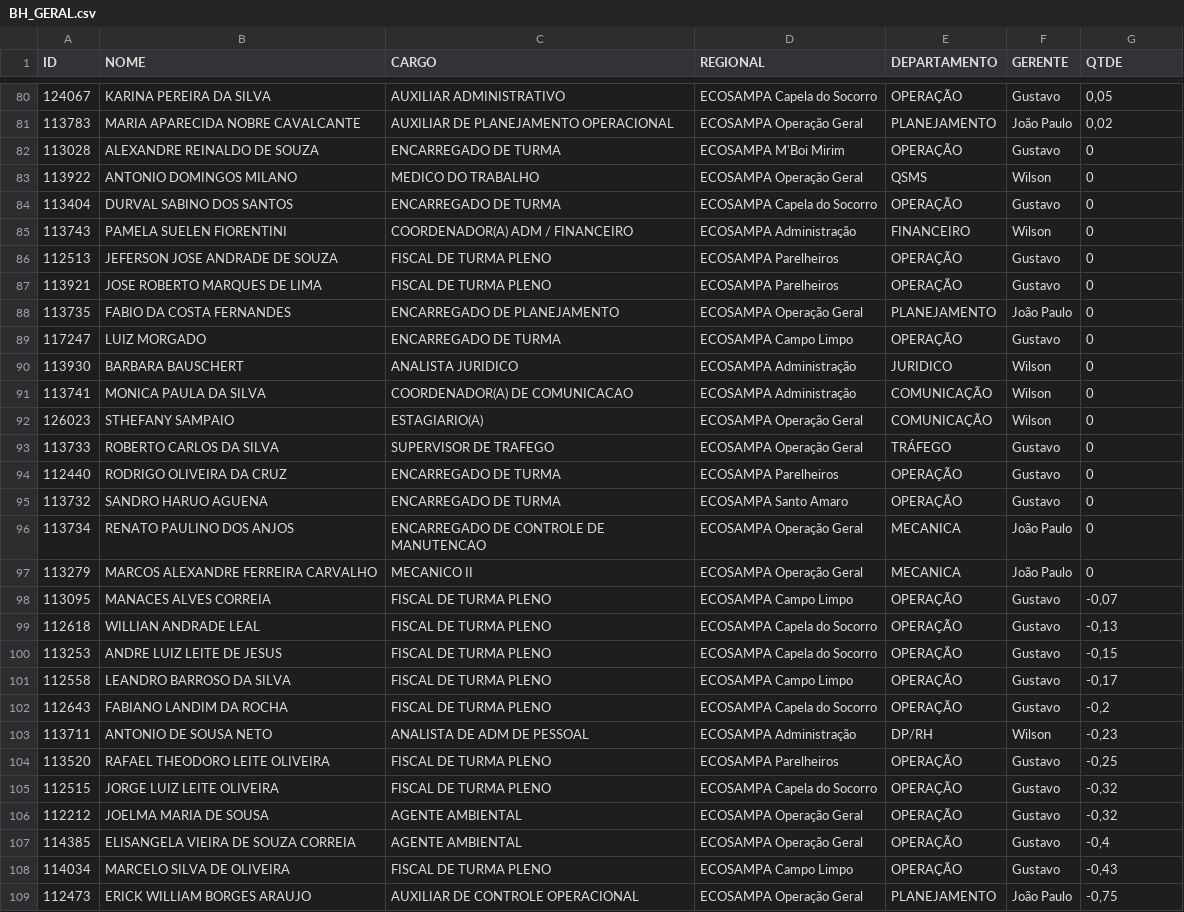
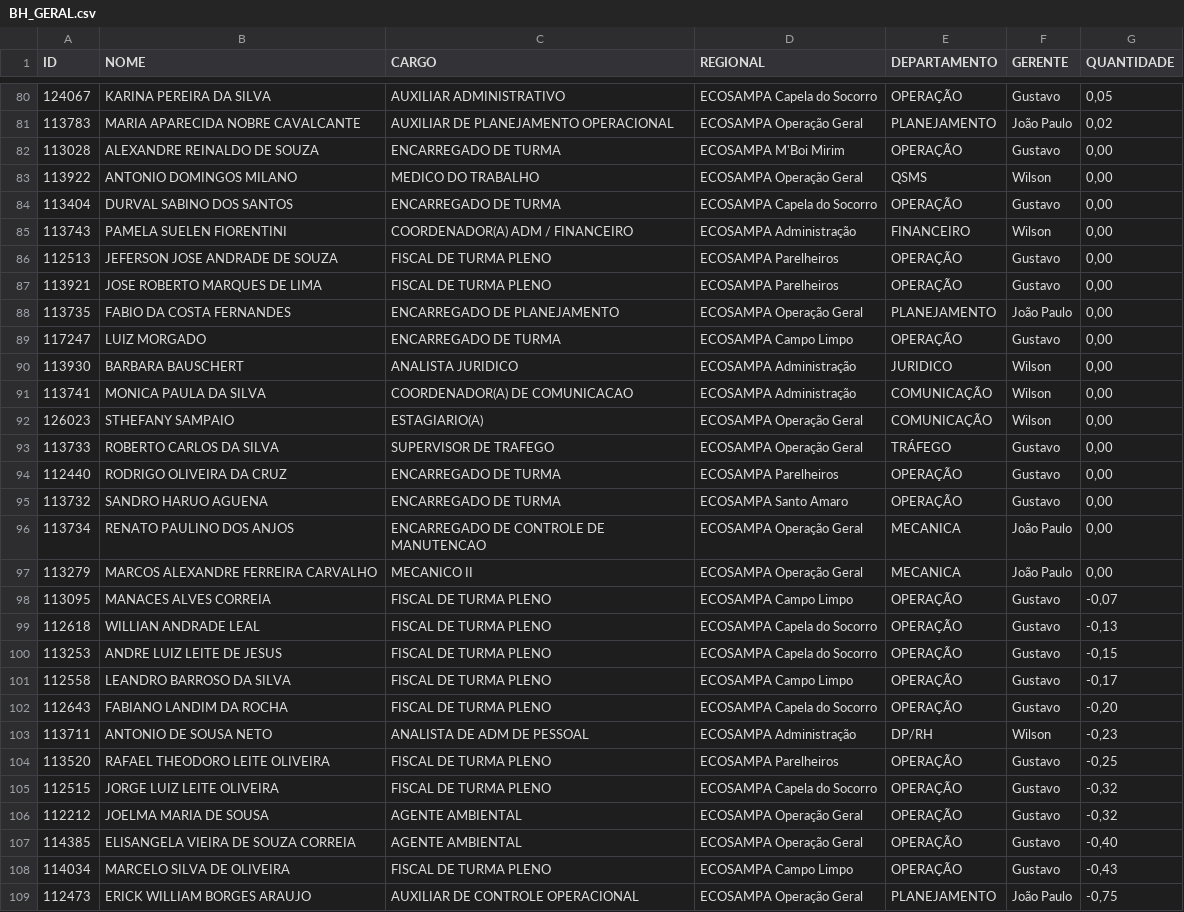
Before and after one commit to Guerreiro015/ALURA2023, a CSV file: SITE EVENTOS CSV/BH_GERAL.csv, drawn as a sheet; only a part is shown, gaps mark what is left out; the diff covers the shown part only.

Commit message:
Update BH_GERAL.csv

```diff
--- a/SITE EVENTOS CSV/BH_GERAL.csv
+++ b/SITE EVENTOS CSV/BH_GERAL.csv
@@ -1 +1 @@
-ID;NOME;CARGO;REGIONAL;DEPARTAMENTO;GERENTE;QTDE
+ID;NOME;CARGO;REGIONAL;DEPARTAMENTO;GERENTE;QUANTIDADE
@@ -81,18 +81,18 @@
 113783;MARIA APARECIDA NOBRE CAVALCANTE;AUXILIAR DE PLANEJAMENTO OPERACIONAL;ECOSAMPA Operação Geral;PLANEJAMENTO;João Paulo;0,02
-113028;ALEXANDRE REINALDO DE SOUZA;ENCARREGADO DE TURMA;ECOSAMPA M'Boi Mirim;OPERAÇÃO;Gustavo;0
-113922;ANTONIO DOMINGOS MILANO;MEDICO DO TRABALHO;ECOSAMPA Operação Geral;QSMS;Wilson;0
-113404;DURVAL SABINO DOS SANTOS;ENCARREGADO DE TURMA;ECOSAMPA Capela do Socorro;OPERAÇÃO;Gustavo;0
-113743;PAMELA SUELEN FIORENTINI;COORDENADOR(A) ADM / FINANCEIRO;ECOSAMPA Administração;FINANCEIRO;Wilson;0
-112513;JEFERSON JOSE ANDRADE DE SOUZA;FISCAL DE TURMA PLENO;ECOSAMPA Parelheiros;OPERAÇÃO;Gustavo;0
-113921;JOSE ROBERTO MARQUES DE LIMA;FISCAL DE TURMA PLENO;ECOSAMPA Parelheiros;OPERAÇÃO;Gustavo;0
-113735;FABIO DA COSTA FERNANDES;ENCARREGADO DE PLANEJAMENTO;ECOSAMPA Operação Geral;PLANEJAMENTO;João Paulo;0
-117247;LUIZ MORGADO;ENCARREGADO DE TURMA;ECOSAMPA Campo Limpo;OPERAÇÃO;Gustavo;0
-113930;BARBARA BAUSCHERT;ANALISTA JURIDICO;ECOSAMPA Administração;JURIDICO;Wilson;0
-113741;MONICA PAULA DA SILVA;COORDENADOR(A) DE COMUNICACAO;ECOSAMPA Administração;COMUNICAÇÃO;Wilson;0
-126023;STHEFANY SAMPAIO;ESTAGIARIO(A);ECOSAMPA Operação Geral;COMUNICAÇÃO;Wilson;0
-113733;ROBERTO CARLOS DA SILVA;SUPERVISOR DE TRAFEGO;ECOSAMPA Operação Geral;TRÁFEGO;Gustavo;0
-112440;RODRIGO OLIVEIRA DA CRUZ;ENCARREGADO DE TURMA;ECOSAMPA Parelheiros;OPERAÇÃO;Gustavo;0
-113732;SANDRO HARUO AGUENA;ENCARREGADO DE TURMA;ECOSAMPA Santo Amaro;OPERAÇÃO;Gustavo;0
-113734;RENATO PAULINO DOS ANJOS;ENCARREGADO DE CONTROLE DE MANUTENCAO;ECOSAMPA Operação Geral;MECANICA;João Paulo;0
-113279;MARCOS ALEXANDRE FERREIRA CARVALHO;MECANICO II;ECOSAMPA Operação Geral;MECANICA;João Paulo;0
+113028;ALEXANDRE REINALDO DE SOUZA;ENCARREGADO DE TURMA;ECOSAMPA M'Boi Mirim;OPERAÇÃO;Gustavo;0,00
+113922;ANTONIO DOMINGOS MILANO;MEDICO DO TRABALHO;ECOSAMPA Operação Geral;QSMS;Wilson;0,00
+113404;DURVAL SABINO DOS SANTOS;ENCARREGADO DE TURMA;ECOSAMPA Capela do Socorro;OPERAÇÃO;Gustavo;0,00
+113743;PAMELA SUELEN FIORENTINI;COORDENADOR(A) ADM / FINANCEIRO;ECOSAMPA Administração;FINANCEIRO;Wilson;0,00
+112513;JEFERSON JOSE ANDRADE DE SOUZA;FISCAL DE TURMA PLENO;ECOSAMPA Parelheiros;OPERAÇÃO;Gustavo;0,00
+113921;JOSE ROBERTO MARQUES DE LIMA;FISCAL DE TURMA PLENO;ECOSAMPA Parelheiros;OPERAÇÃO;Gustavo;0,00
+113735;FABIO DA COSTA FERNANDES;ENCARREGADO DE PLANEJAMENTO;ECOSAMPA Operação Geral;PLANEJAMENTO;João Paulo;0,00
+117247;LUIZ MORGADO;ENCARREGADO DE TURMA;ECOSAMPA Campo Limpo;OPERAÇÃO;Gustavo;0,00
+113930;BARBARA BAUSCHERT;ANALISTA JURIDICO;ECOSAMPA Administração;JURIDICO;Wilson;0,00
+113741;MONICA PAULA DA SILVA;COORDENADOR(A) DE COMUNICACAO;ECOSAMPA Administração;COMUNICAÇÃO;Wilson;0,00
+126023;STHEFANY SAMPAIO;ESTAGIARIO(A);ECOSAMPA Operação Geral;COMUNICAÇÃO;Wilson;0,00
+113733;ROBERTO CARLOS DA SILVA;SUPERVISOR DE TRAFEGO;ECOSAMPA Operação Geral;TRÁFEGO;Gustavo;0,00
+112440;RODRIGO OLIVEIRA DA CRUZ;ENCARREGADO DE TURMA;ECOSAMPA Parelheiros;OPERAÇÃO;Gustavo;0,00
+113732;SANDRO HARUO AGUENA;ENCARREGADO DE TURMA;ECOSAMPA Santo Amaro;OPERAÇÃO;Gustavo;0,00
+113734;RENATO PAULINO DOS ANJOS;ENCARREGADO DE CONTROLE DE MANUTENCAO;ECOSAMPA Operação Geral;MECANICA;João Paulo;0,00
+113279;MARCOS ALEXANDRE FERREIRA CARVALHO;MECANICO II;ECOSAMPA Operação Geral;MECANICA;João Paulo;0,00
 113095;MANACES ALVES CORREIA;FISCAL DE TURMA PLENO;ECOSAMPA Campo Limpo;OPERAÇÃO;Gustavo;-0,07
@@ -101,3 +101,3 @@
 112558;LEANDRO BARROSO DA SILVA;FISCAL DE TURMA PLENO;ECOSAMPA Campo Limpo;OPERAÇÃO;Gustavo;-0,17
-112643;FABIANO LANDIM DA ROCHA;FISCAL DE TURMA PLENO;ECOSAMPA Capela do Socorro;OPERAÇÃO;Gustavo;-0,2
+112643;FABIANO LANDIM DA ROCHA;FISCAL DE TURMA PLENO;ECOSAMPA Capela do Socorro;OPERAÇÃO;Gustavo;-0,20
 113711;ANTONIO DE SOUSA NETO;ANALISTA DE ADM DE PESSOAL;ECOSAMPA Administração;DP/RH;Wilson;-0,23
@@ -106,3 +106,3 @@
 112212;JOELMA MARIA DE SOUSA;AGENTE AMBIENTAL;ECOSAMPA Operação Geral;OPERAÇÃO;Gustavo;-0,32
-114385;ELISANGELA VIEIRA DE SOUZA CORREIA;AGENTE AMBIENTAL;ECOSAMPA Operação Geral;OPERAÇÃO;Gustavo;-0,4
+114385;ELISANGELA VIEIRA DE SOUZA CORREIA;AGENTE AMBIENTAL;ECOSAMPA Operação Geral;OPERAÇÃO;Gustavo;-0,40
 114034;MARCELO SILVA DE OLIVEIRA;FISCAL DE TURMA PLENO;ECOSAMPA Campo Limpo;OPERAÇÃO;Gustavo;-0,43
```
Also changed, not shown: 17 edited cells elsewhere in this file.
